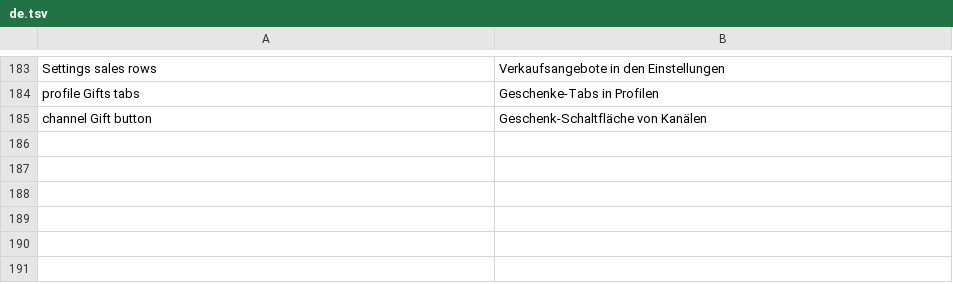
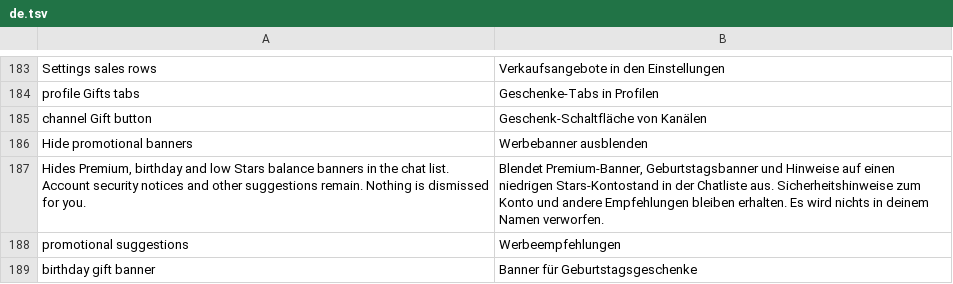
Before and after one commit to SysAdminDoc/HushTelegram, a TSV file: extensions/shared/library/src/main/l10n/de.tsv, drawn as a sheet; only a part is shown, gaps mark what is left out; the diff names each change by its address in the sheet, - before the commit and + after, or states it on an @@ line.

Commit message:
feat: hide promotional chat-list banners
Add reversible presentation filters for seven promotional suggestions while retaining security notices and stored state. Exact switch inventories now include the new control. Previous fixture coverage checked only the first Set use; new alias and iterator cases verify storage isolation while retaining stock-flow assertions.

```diff
--- a/extensions/shared/library/src/main/l10n/de.tsv
+++ b/extensions/shared/library/src/main/l10n/de.tsv
+row 186: Hide promotional banners | Werbebanner ausblenden
+row 187: Hides Premium, birthday and low Stars balance banners in the chat list. Account security notices and other suggestions remain. Nothing is dismissed for you. | Blendet Premium-Banner, Geburtstagsbanner und Hinweise auf einen niedrigen Stars-Kontostand in der Chatliste aus. Sicherheitshinweise zum Konto und andere Empfehlungen bleiben erhalten. Es wird nichts in deinem Namen verworfen.
+row 188: promotional suggestions | Werbeempfehlungen
+row 189: birthday gift banner | Banner für Geburtstagsgeschenke
```
Also changed, not shown: extensions/shared/library/src/main/l10n/es.tsv, extensions/shared/library/src/main/l10n/in.tsv, 22 other files.
